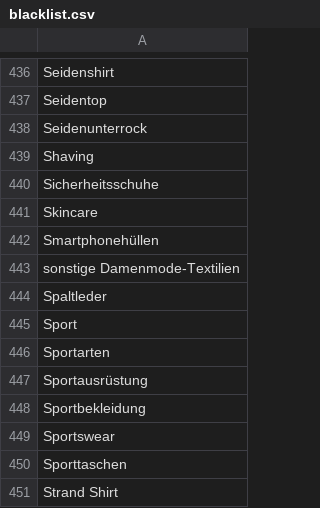
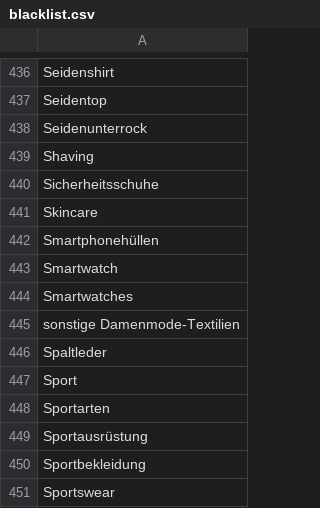
Before and after one commit to thegraphn/you_conscious, a CSV file: utils/data_dependencies/blacklist.csv, drawn as a sheet; only a part is shown, gaps mark what is left out; the shorter side is filled out with more unchanged rows.

```diff
--- a/utils/data_dependencies/blacklist.csv
+++ b/utils/data_dependencies/blacklist.csv
@@ -442,2 +442,4 @@ Skincare
 Smartphonehüllen
+Smartwatch
+Smartwatches
 sonstige Damenmode-Textilien
```
Also changed, not shown: 1 other file.
